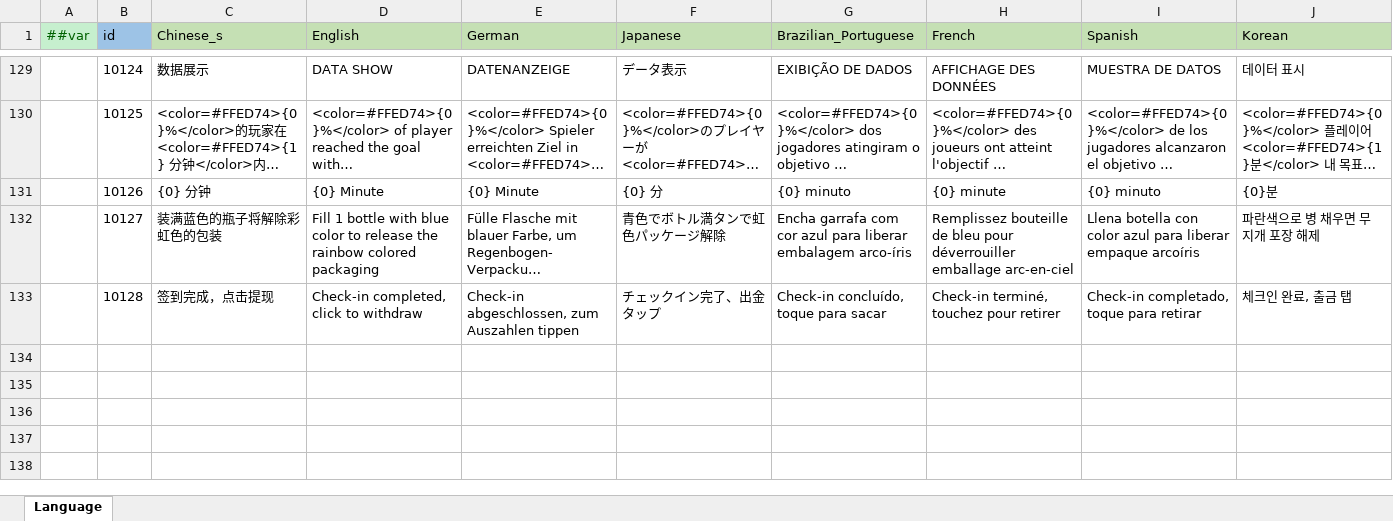
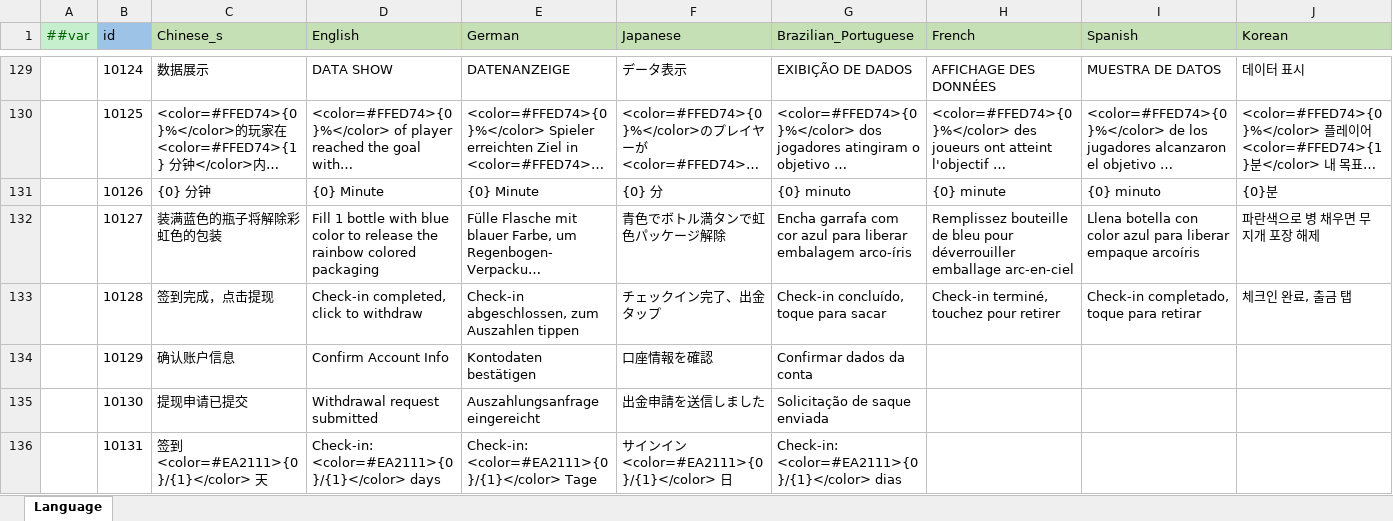
Before and after one commit to yuhuaichong1/AsWaterGameProj, an Excel workbook: DesignerConfigs/Datas/Language.xlsx, sheet Language, drawn as a sheet; only a part is shown, gaps mark what is left out; long unchanged cells end in …; values as stored, in another font and other column widths than the file's, no borders; rows hold the shown columns only; the diff covers the shown part only; the diff names each change by its address in the sheet, - before the commit and + after, or states it on an @@ line.

```diff
--- a/DesignerConfigs/Datas/Language.xlsx (sheet Language)
+++ b/DesignerConfigs/Datas/Language.xlsx (sheet Language)
+row 134:  | 10129 | 确认账户信息 | Confirm Account Info | Kontodaten bestätigen | 口座情報を確認 | Confirmar dados da conta
+row 135:  | 10130 | 提现申请已提交 | Withdrawal request submitted | Auszahlungsanfrage eingereicht | 出金申請を送信しました | Solicitação de saque enviada
+row 136:  | 10131 | 签到 <color=#EA2111>{0}/{1}</color> 天 | Check-in: <color=#EA2111>{0}/{1}</color> days | Check-in: <color=#EA2111>{0}/{1}</color> Tage | サインイン <color=#EA2111>{0}/{1}</color> 日 | Check-in: <color=#EA2111>{0}/{1}</color> dias
```
Also changed, not shown: 2 added rows elsewhere in this sheet, 8 other files.
